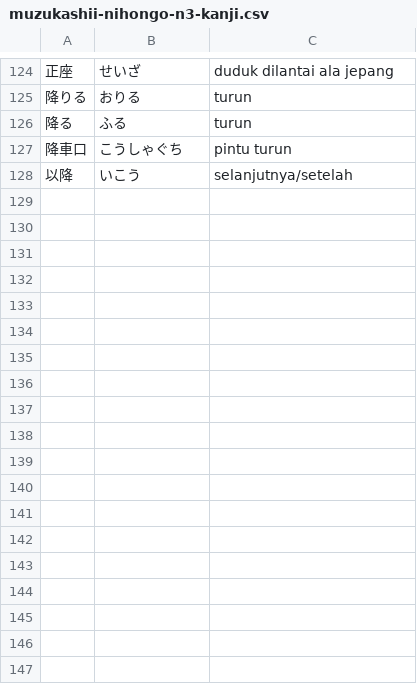
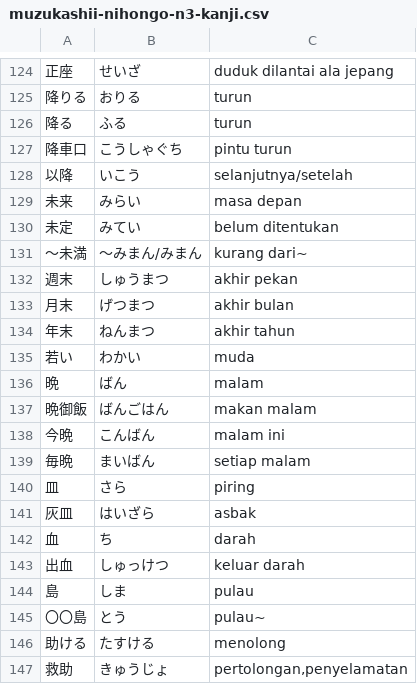
Before and after one commit to moemoe89/simple-quizify, a CSV file: muzukashii-nihongo-n3-kanji.csv, drawn as a sheet; only a part is shown, gaps mark what is left out; the diff names each change by its address in the sheet, - before the commit and + after, or states it on an @@ line.

Commit message:
feat: add muzukashii nihongo kanji n3 7th day

```diff
--- a/muzukashii-nihongo-n3-kanji.csv
+++ b/muzukashii-nihongo-n3-kanji.csv
+row 129: 未来 | みらい | masa depan
+row 130: 未定 | みてい | belum ditentukan
+row 131: 〜未満 | 〜みまん/みまん | kurang dari~
+row 132: 週末 | しゅうまつ | akhir pekan
+row 133: 月末 | げつまつ | akhir bulan
+row 134: 年末 | ねんまつ | akhir tahun
+row 135: 若い | わかい | muda
+row 136: 晩 | ばん | malam
+row 137: 晩御飯 | ばんごはん | makan malam
+row 138: 今晩 | こんばん | malam ini
+row 139: 毎晩 | まいばん | setiap malam
+row 140: 皿 | さら | piring
+row 141: 灰皿 | はいざら | asbak
+row 142: 血 | ち | darah
+row 143: 出血 | しゅっけつ | keluar darah
+row 144: 島 | しま | pulau
+row 145: 〇〇島 | とう | pulau~
+row 146: 助ける | たすける | menolong
+row 147: 救助 | きゅうじょ | pertolongan,penyelamatan
```
